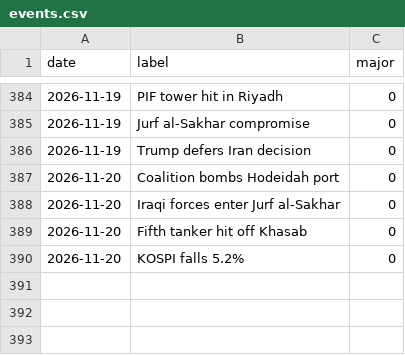
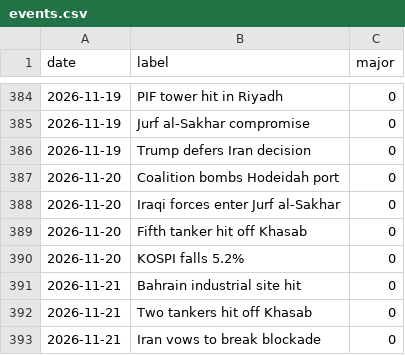
Before and after one commit to willsheo/middle-east-news, a CSV file: data/events.csv, drawn as a sheet; only a part is shown, gaps mark what is left out.

```diff
--- a/data/events.csv
+++ b/data/events.csv
@@ -390 +390,4 @@ date,label,major
 2026-11-20,KOSPI falls 5.2%,0
+2026-11-21,Bahrain industrial site hit,0
+2026-11-21,Two tankers hit off Khasab,0
+2026-11-21,Iran vows to break blockade,0
```
Also changed, not shown: data/series.csv, 13 other files.
